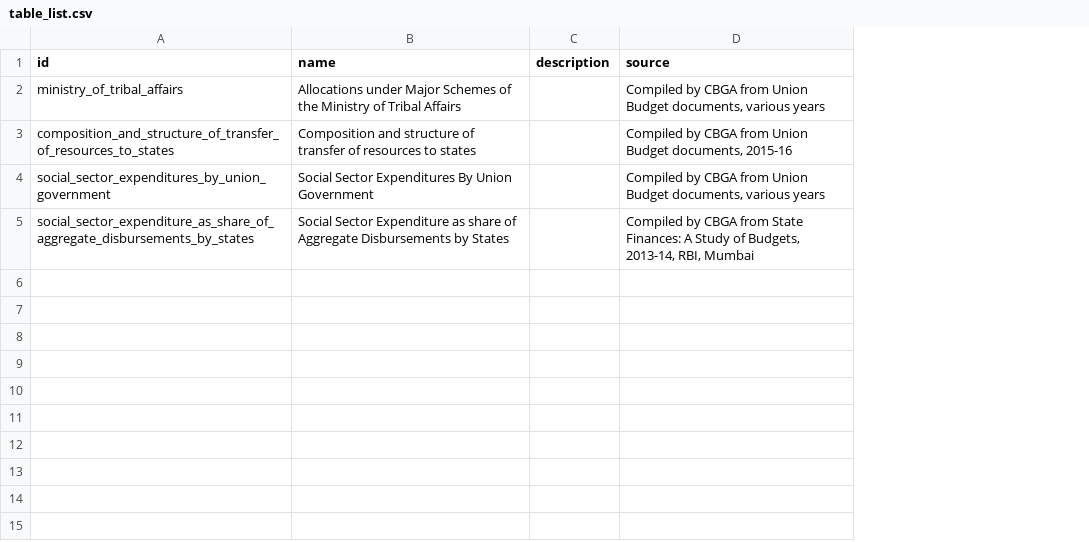
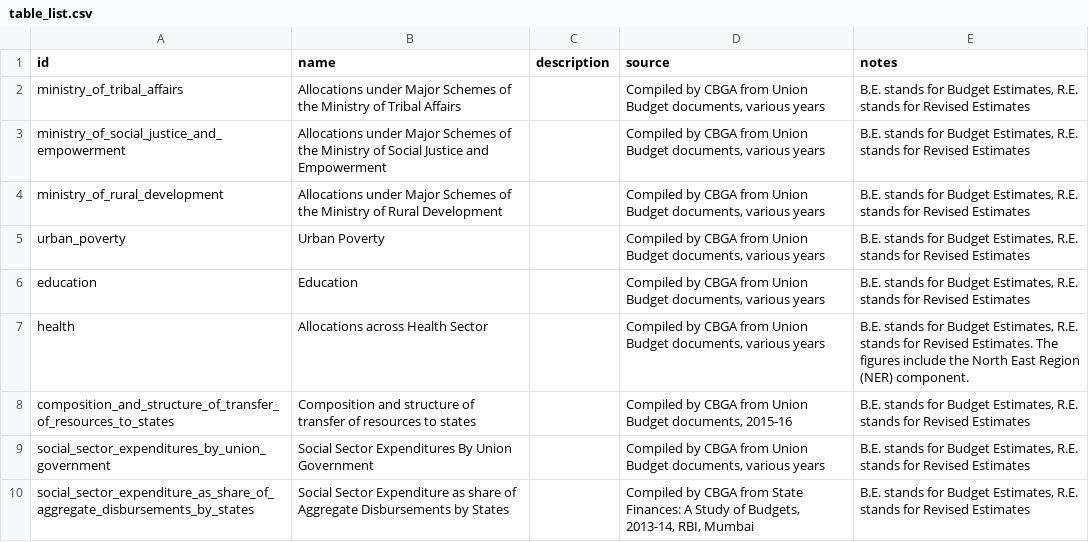
Before and after one commit to cbgaindia/unionbudget2016, a CSV file: data/table_list.csv, drawn as a sheet; the diff names each change by its address in the sheet, - before the commit and + after, or states it on an @@ line.

Commit message:
Added more datasets and feature of adding custom notes

```diff
--- a/data/table_list.csv
+++ b/data/table_list.csv
+column E (notes), row 2: B.E. stands for Budget Estimates, R.E. stands for Revised Estimates; rows 8-10: all B.E. stands for Budget Estimates, R.E. stands for Revised Estimates
+row 3: ministry_of_social_justice_and_empowerment | Allocations under Major Schemes of the Ministry of Social Justice and Empowerment |  | Compiled by CBGA from Union Budget documents, various years | B.E. stands for Budget Estimates, R.E. stands for Revised Estimates
+row 4: ministry_of_rural_development | Allocations under Major Schemes of the Ministry of Rural Development |  | Compiled by CBGA from Union Budget documents, various years | B.E. stands for Budget Estimates, R.E. stands for Revised Estimates
+row 5: urban_poverty | Urban Poverty |  | Compiled by CBGA from Union Budget documents, various years | B.E. stands for Budget Estimates, R.E. stands for Revised Estimates
+row 6: education | Education |  | Compiled by CBGA from Union Budget documents, various years | B.E. stands for Budget Estimates, R.E. stands for Revised Estimates
+row 7: health | Allocations across Health Sector |  | Compiled by CBGA from Union Budget documents, various years | B.E. stands for Budget Estimates, R.E. stands for Revised Estimates. The figures include the North East Region (NER) component.
```
Also changed, not shown: data/ministry_of_tribal_affairs.csv, 7 other files.
